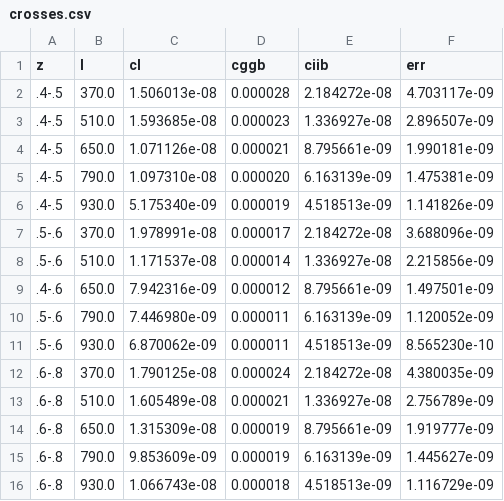
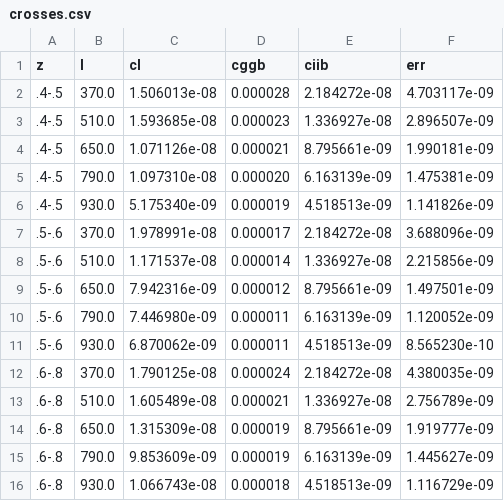
Before and after one commit to sbrriver/cibcmasscross, a CSV file: notebooks/crosses.csv, drawn as a sheet.

```diff
--- a/notebooks/crosses.csv
+++ b/notebooks/crosses.csv
@@ -8,3 +8,3 @@ z,l,cl,cggb,ciib,err
 .5-.6,"510.0 ","1.171537e-08 ","0.000014 ","1.336927e-08 ",2.215856e-09
-.4-.6,"650.0 ","7.942316e-09 ","0.000012 ","8.795661e-09 ",1.497501e-09
+.5-.6,"650.0 ","7.942316e-09 ","0.000012 ","8.795661e-09 ",1.497501e-09
 .5-.6,"790.0 ","7.446980e-09 ","0.000011 ","6.163139e-09 ",1.120052e-09
```
Also changed, not shown: 3 other files.
